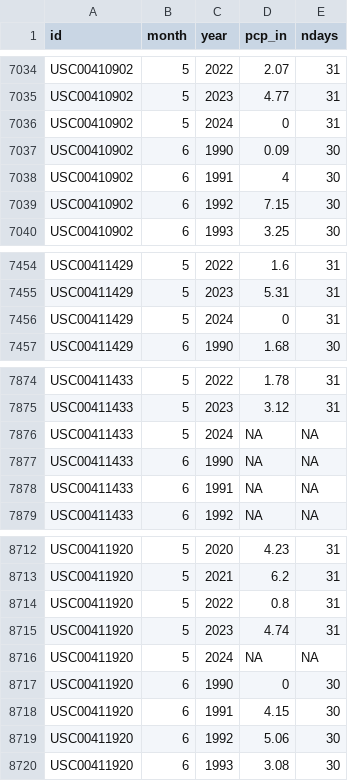
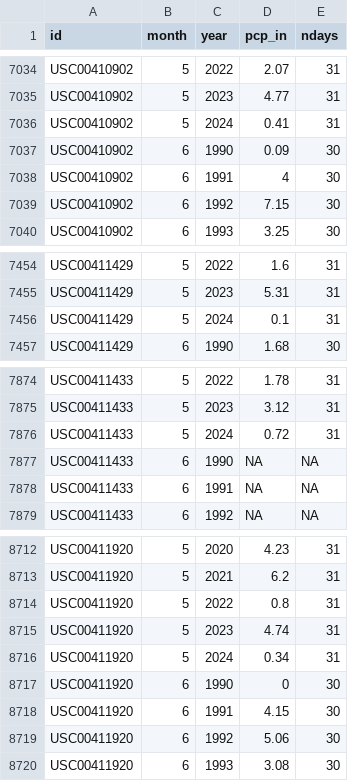
Before and after one commit to dathere/boerne-dashboard, a CSV file: boerne-water-supply/data/pcp/all_pcp_months_total.csv, drawn as a sheet; only a part is shown, gaps mark what is left out.

```diff
--- a/boerne-water-supply/data/pcp/all_pcp_months_total.csv
+++ b/boerne-water-supply/data/pcp/all_pcp_months_total.csv
@@ -7035,3 +7035,3 @@
 "USC00410902",5,2023,4.77,31
-"USC00410902",5,2024,0,31
+"USC00410902",5,2024,0.41,31
 "USC00410902",6,1990,0.09,30
@@ -7455,3 +7455,3 @@
 "USC00411429",5,2023,5.31,31
-"USC00411429",5,2024,0,31
+"USC00411429",5,2024,0.1,31
 "USC00411429",6,1990,1.68,30
@@ -7875,3 +7875,3 @@
 "USC00411433",5,2023,3.12,31
-"USC00411433",5,2024,NA,NA
+"USC00411433",5,2024,0.72,31
 "USC00411433",6,1990,NA,NA
@@ -8715,3 +8715,3 @@
 "USC00411920",5,2023,4.74,31
-"USC00411920",5,2024,NA,NA
+"USC00411920",5,2024,0.34,31
 "USC00411920",6,1990,0,30
```
Also changed, not shown: boerne-water-supply/data/reservoirs/all_reservoir_stats.csv, boerne-water-supply/data/streamflow/all_stream_data.csv, 6 other files.
